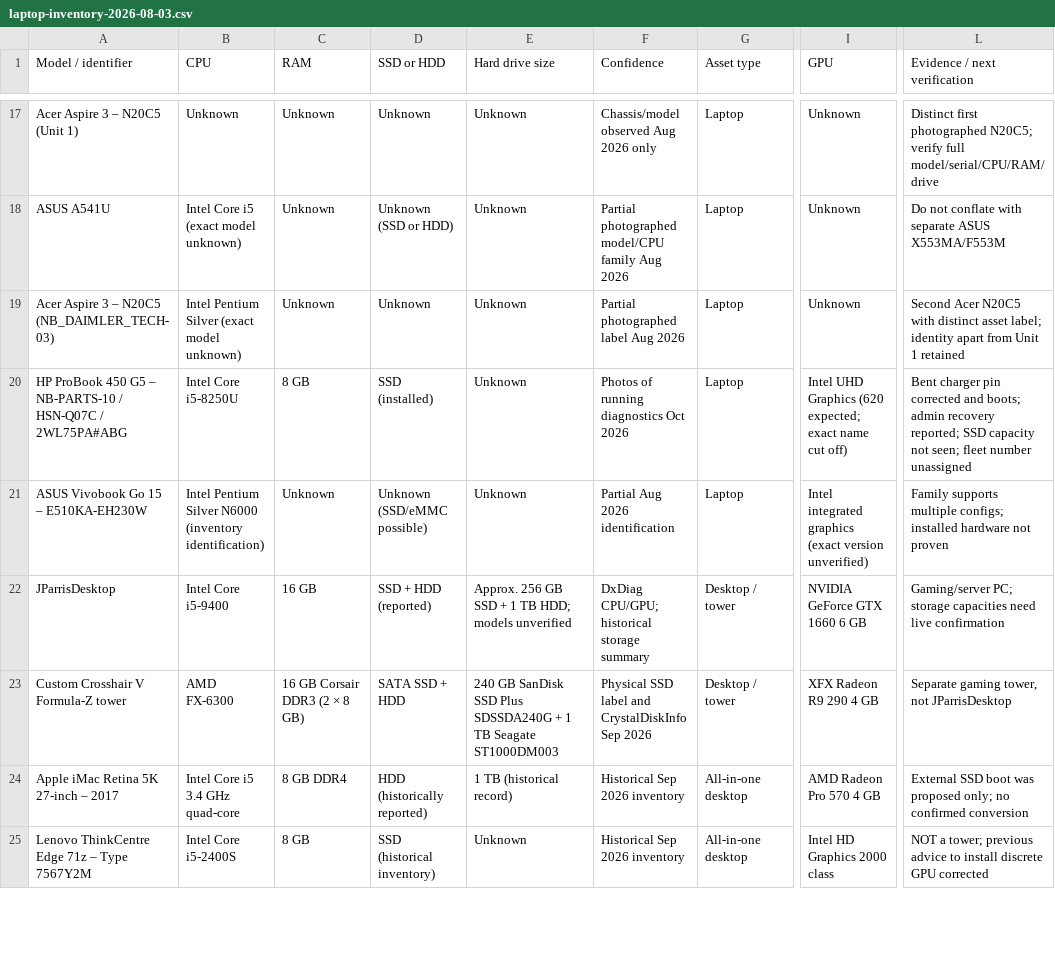
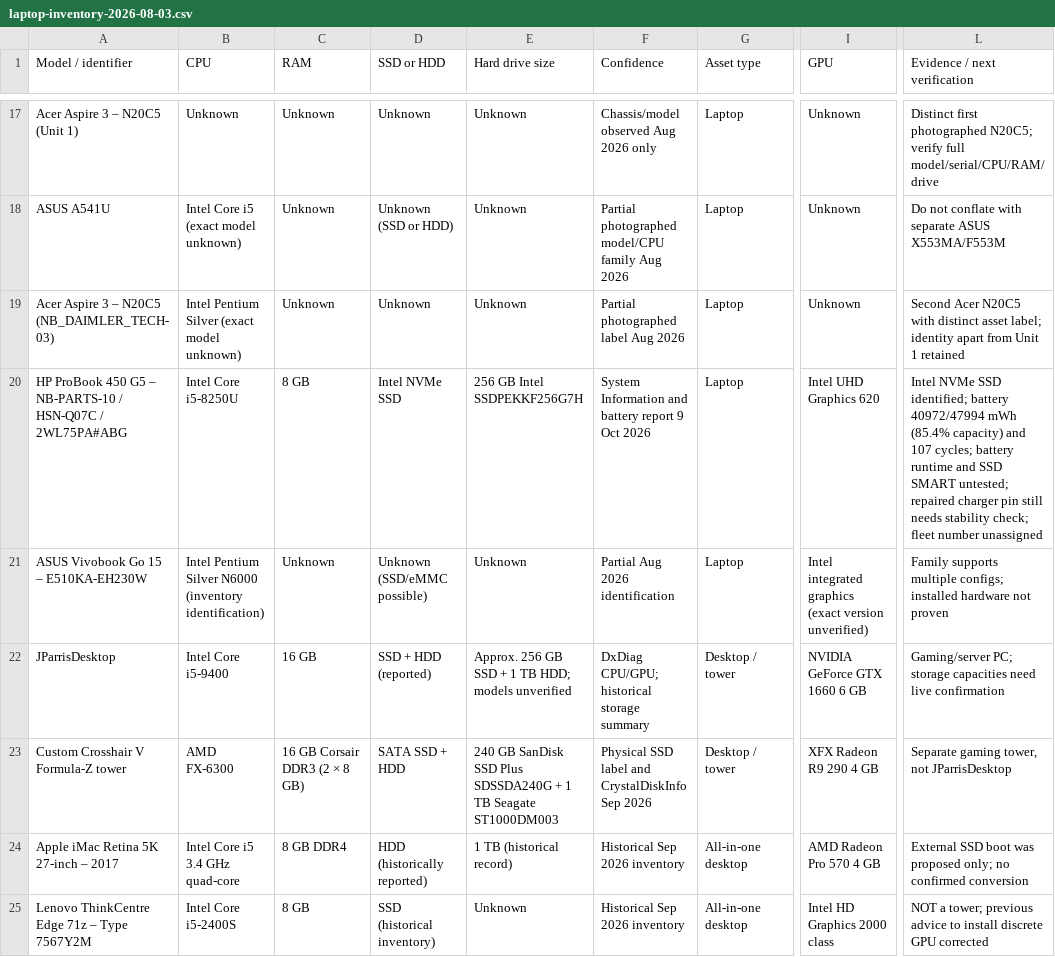
Before and after one commit to Parris-Tech-Services/DadlanControlCentre, a CSV file: docs/data/laptop-inventory-2026-08-03.csv, drawn as a sheet; only a part is shown, gaps mark what is left out; the diff names each change by its address in the sheet, - before the commit and + after, or states it on an @@ line.

Commit message:
Confirm ProBook 450 G5 Intel NVMe SSD and battery-report measurements

```diff
--- a/docs/data/laptop-inventory-2026-08-03.csv
+++ b/docs/data/laptop-inventory-2026-08-03.csv
-D20 (SSD or HDD): SSD (installed)
+D20 (SSD or HDD): Intel NVMe SSD
-E20 (Hard drive size): Unknown
+E20 (Hard drive size): 256 GB Intel SSDPEKKF256G7H
-F20 (Confidence): Photos of running diagnostics Oct 2026
+F20 (Confidence): System Information and battery report 9 Oct 2026
-I20 (GPU): Intel UHD Graphics (620 expected; exact name cut off)
+I20 (GPU): Intel UHD Graphics 620
-L20 (Evidence / next verification): Bent charger pin corrected and boots; admin recovery reported; SSD capacity not seen; fleet number…
+L20 (Evidence / next verification): Intel NVMe SSD identified; battery 40972/47994 mWh (85.4% capacity) and 107 cycles; battery runtime and SSD SMART untested; repaired charger pin still needs stability check; fleet number…
```
